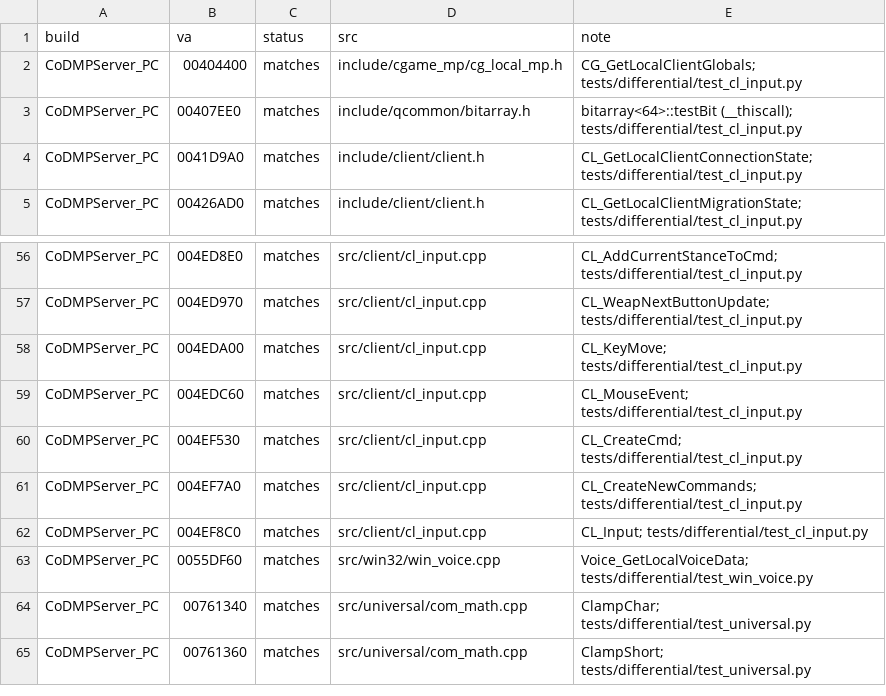
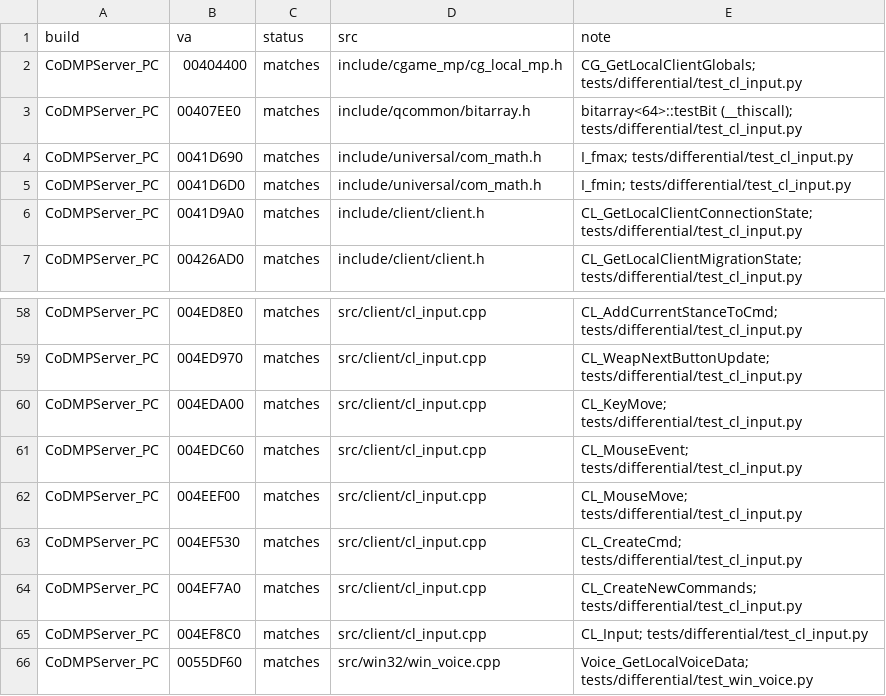
Before and after one commit to lizardpeter/black-ops-2-decomp, a TSV file: records/functions.tsv, drawn as a sheet; only a part is shown, gaps mark what is left out; the shorter side is filled out with more unchanged rows; the diff names each change by its address in the sheet, - before the commit and + after, or states it on an @@ line.

```diff
--- a/records/functions.tsv
+++ b/records/functions.tsv
+row 4: CoDMPServer_PC | 0041D690 | matches | include/universal/com_math.h | I_fmax; tests/differential/test_cl_input.py
+row 5: CoDMPServer_PC | 0041D6D0 | matches | include/universal/com_math.h | I_fmin; tests/differential/test_cl_input.py
+row 62: CoDMPServer_PC | 004EEF00 | matches | src/client/cl_input.cpp | CL_MouseMove; tests/differential/test_cl_input.py
```
Also changed, not shown: 6 other files.
